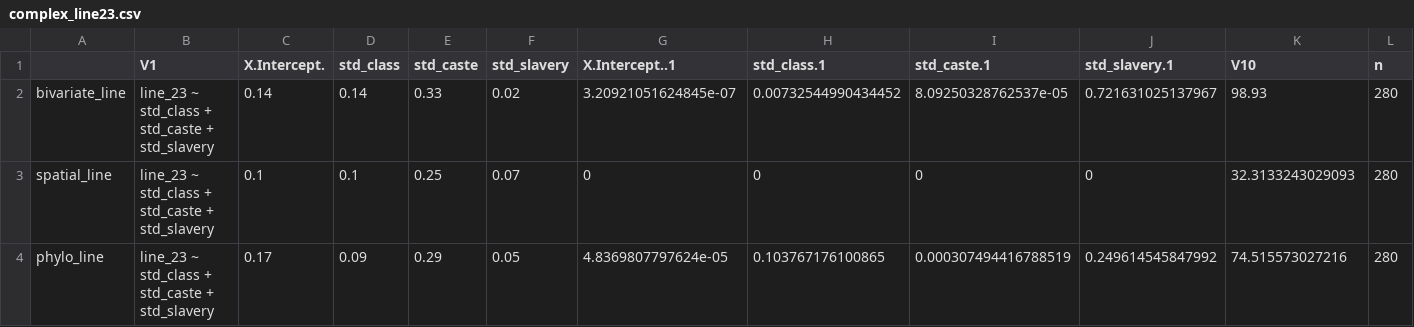
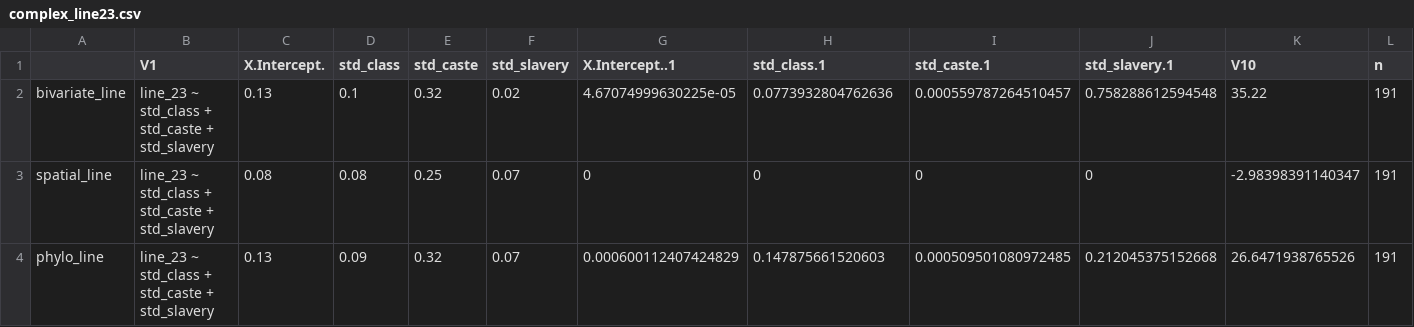
Before and after one commit to theglobaljukebox/Woodetal2021-Analysis, a CSV file: correlations/results/complex_line23.csv, drawn as a sheet.

```diff
--- a/correlations/results/complex_line23.csv
+++ b/correlations/results/complex_line23.csv
@@ -1,4 +1,4 @@
 "","V1","X.Intercept.","std_class","std_caste","std_slavery","X.Intercept..1","std_class.1","std_caste.1","std_slavery.1","V10","n"
-"bivariate_line","line_23 ~ std_class + std_caste + std_slavery","0.14","0.14","0.33","0.02","3.20921051624845e-07","0.00732544990434452","8.09250328762537e-05","0.721631025137967","98.93",280
-"spatial_line","line_23 ~ std_class + std_caste + std_slavery","0.1","0.1","0.25","0.07","0","0","0","0","32.3133243029093",280
-"phylo_line","line_23 ~ std_class + std_caste + std_slavery","0.17","0.09","0.29","0.05","4.8369807797624e-05","0.103767176100865","0.000307494416788519","0.249614545847992","74.515573027216",280
+"bivariate_line","line_23 ~ std_class + std_caste + std_slavery","0.13","0.1","0.32","0.02","4.67074999630225e-05","0.0773932804762636","0.000559787264510457","0.758288612594548","35.22",191
+"spatial_line","line_23 ~ std_class + std_caste + std_slavery","0.08","0.08","0.25","0.07","0","0","0","0","-2.98398391140347",191
+"phylo_line","line_23 ~ std_class + std_caste + std_slavery","0.13","0.09","0.32","0.07","0.000600112407424829","0.147875661520603","0.000509501080972485","0.212045375152668","26.6471938765526",191
```
Also changed, not shown: correlations/results/complex_line10.csv, correlations/results/complex_line21.csv, 25 other files.
